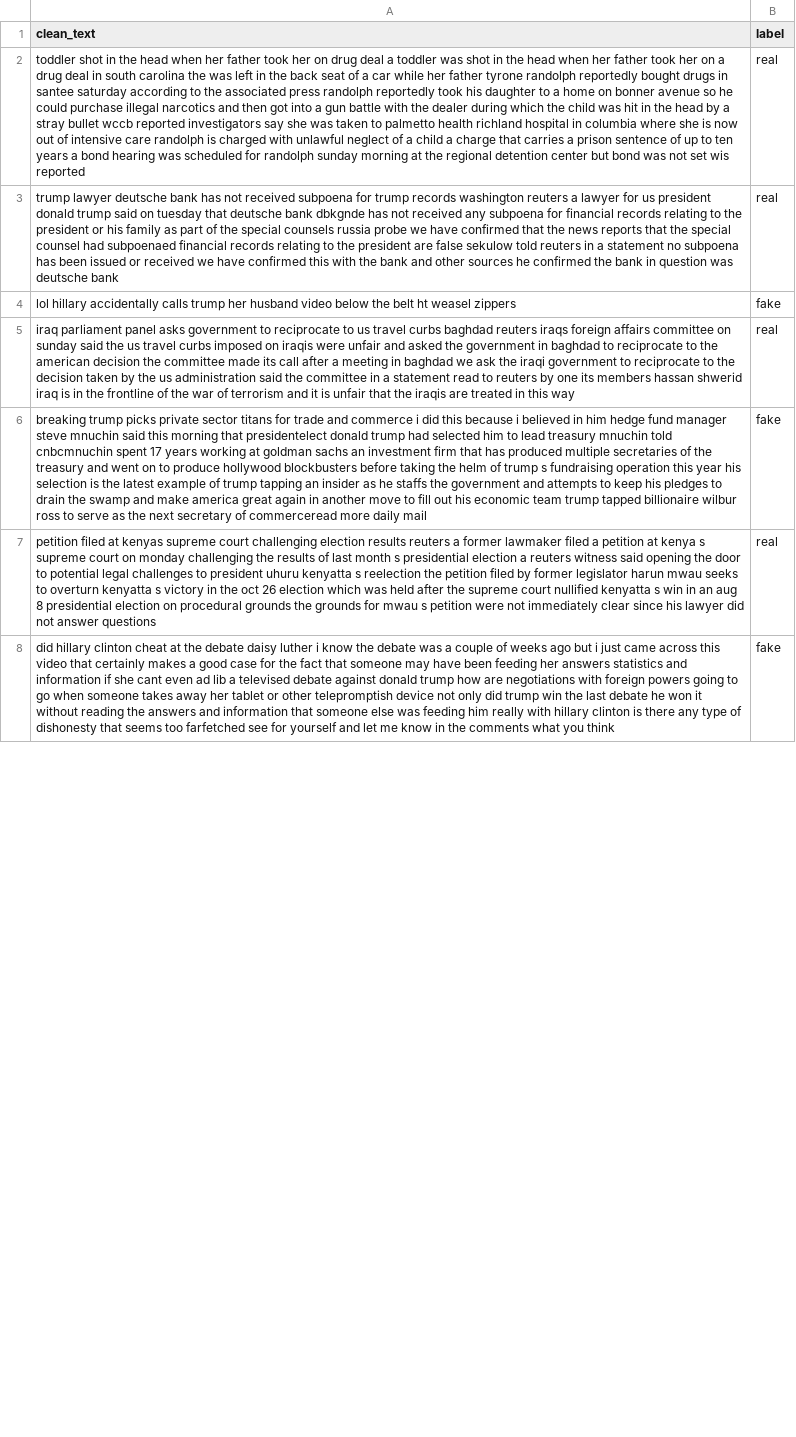
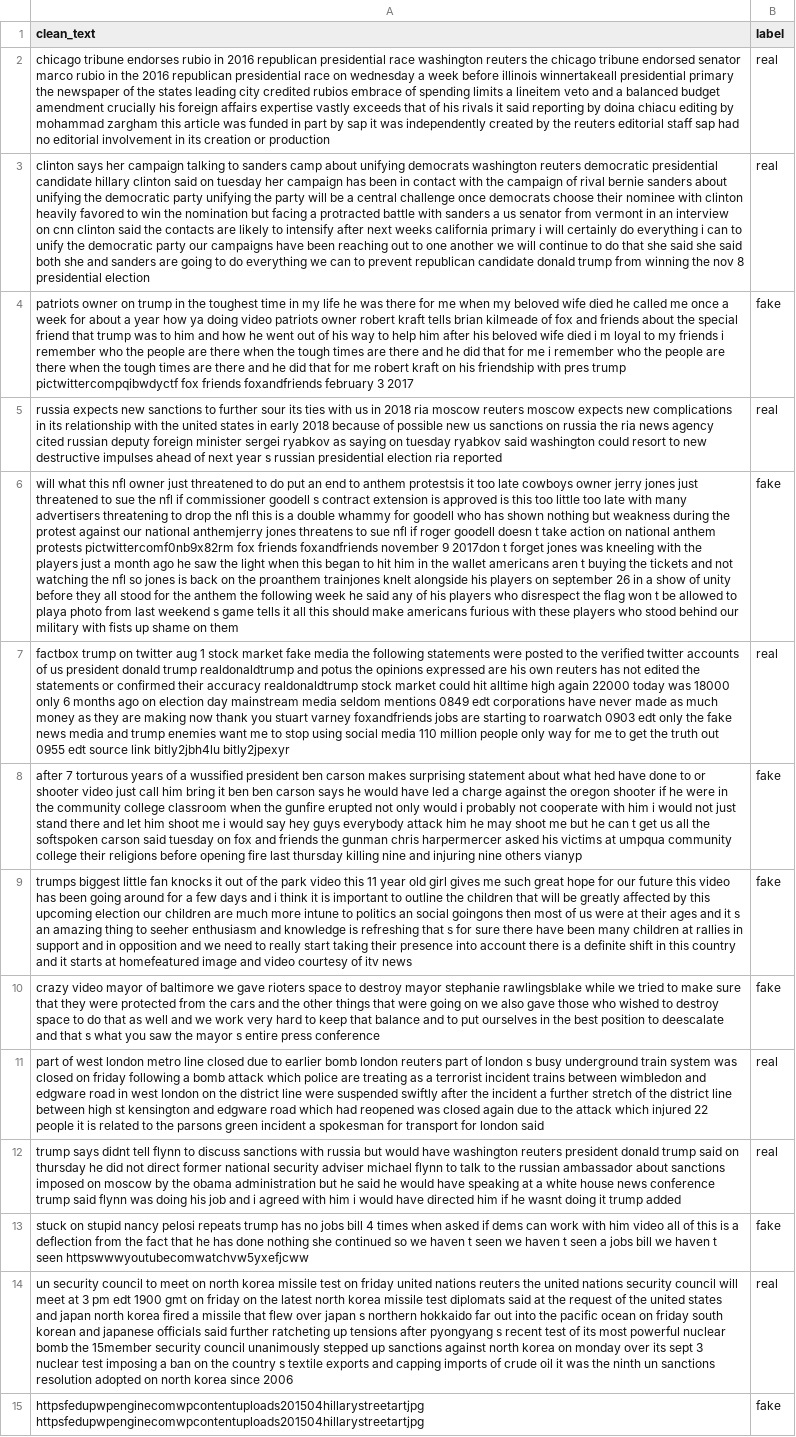
Before and after one commit to GayathriMadushani/Fake-News-Few-Shot-XAI, a CSV file: data/processed/few_shot/few_32_shot.csv, drawn as a sheet; only a part is shown; addresses are those after the commit; the diff covers the shown part only; the diff names each change by its address in the sheet, - before the commit and + after, or states it on an @@ line.

```diff
--- a/data/processed/few_shot/few_32_shot.csv
+++ b/data/processed/few_shot/few_32_shot.csv
-A2 (clean_text): toddler shot in the head when her father took her on drug deal a toddler was shot in the head when her father took her on a drug deal in south carolina the was left in the back seat of a car while her father tyrone randolph reportedly bought drugs in santee saturday according to the associated press randolph reportedly took his daughter to a home on bonner avenue so he could purchase illegal narcotics and then got into a gun battle with the dealer during which the child was hit in the head by a stray bullet wccb reported investigators say she was taken to palmetto health richland hospital in columbia where she is now out of intensive care randolph is charged with unlawful neglect of a child a charge that carries a prison sentence of up to ten years a bond hearing was scheduled for randolph sunday morning at the regional detention center but bond was not set wis reported
+A2 (clean_text): chicago tribune endorses rubio in 2016 republican presidential race washington reuters the chicago tribune endorsed senator marco rubio in the 2016 republican presidential race on wednesday a week before illinois winnertakeall presidential primary the newspaper of the states leading city credited rubios embrace of spending limits a lineitem veto and a balanced budget amendment crucially his foreign affairs expertise vastly exceeds that of his rivals it said reporting by doina chiacu editing by mohammad zargham this article was funded in part by sap it was independently created by the reuters editorial staff sap had no editorial involvement in its creation or production
-A3 (clean_text): trump lawyer deutsche bank has not received subpoena for trump records washington reuters a lawyer for us president donald trump said on tuesday that deutsche bank dbkgnde has not received any subpoena for financial records relating to the president or his family as part of the special counsels russia probe we have confirmed that the news reports that the special counsel had subpoenaed financial records relating to the president are false sekulow told reuters in a statement no subpoena has been issued or received we have confirmed this with the bank and other sources he confirmed the bank in question was deutsche bank
+A3 (clean_text): clinton says her campaign talking to sanders camp about unifying democrats washington reuters democratic presidential candidate hillary clinton said on tuesday her campaign has been in contact with the campaign of rival bernie sanders about unifying the democratic party unifying the party will be a central challenge once democrats choose their nominee with clinton heavily favored to win the nomination but facing a protracted battle with sanders a us senator from vermont in an interview on cnn clinton said the contacts are likely to intensify after next weeks california primary i will certainly do everything i can to unify the democratic party our campaigns have been reaching out to one another we will continue to do that she said she said both she and sanders are going to do everything we can to prevent republican candidate donald trump from winning the nov 8 presidential election
@@ row 37 moved to row 4: patriots owner on trump in the toughest … @@
+row 5: russia expects new sanctions to further sour its ties with us in 2018 ria moscow reuters moscow expects new complications in its relationship with the united states in early 2018 because of possible new us sanctions on russia the ria news agency cited russian deputy foreign minister sergei ryabkov as saying on tuesday ryabkov said washington could resort to new destructive impulses ahead of next year s russian presidential election ria reported | real
-A6 (clean_text): lol hillary accidentally calls trump her husband video below the belt ht weasel zippers
+A6 (clean_text): will what this nfl owner just threatened to do put an end to anthem protestsis it too late cowboys owner jerry jones just threatened to sue the nfl if commissioner goodell s contract extension is approved is this too little too late with many advertisers threatening to drop the nfl this is a double whammy for goodell who has shown nothing but weakness during the protest against our national anthemjerry jones threatens to sue nfl if roger goodell doesn t take action on national anthem protests pictwittercomf0nb9x82rm fox friends foxandfriends november 9 2017don t forget jones was kneeling with the players just a month ago he saw the light when this began to hit him in the wallet americans aren t buying the tickets and not watching the nfl so jones is back on the proanthem trainjones knelt alongside his players on september 26 in a show of unity before they all stood for the anthem the following week he said any of his players who disrespect the flag won t be allowed to playa photo from last weekend s game tells it all this should make americans furious with these players who stood behind our military with fists up shame on them
-A7 (clean_text): iraq parliament panel asks government to reciprocate to us travel curbs baghdad reuters iraqs foreign affairs committee on sunday said the us travel curbs imposed on iraqis were unfair and asked the government in baghdad to reciprocate to the american decision the committee made its call after a meeting in baghdad we ask the iraqi government to reciprocate to the decision taken by the us administration said the committee in a statement read to reuters by one its members hassan shwerid iraq is in the frontline of the war of terrorism and it is unfair that the iraqis are treated in this way
+A7 (clean_text): factbox trump on twitter aug 1 stock market fake media the following statements were posted to the verified twitter accounts of us president donald trump realdonaldtrump and potus the opinions expressed are his own reuters has not edited the statements or confirmed their accuracy realdonaldtrump stock market could hit alltime high again 22000 today was 18000 only 6 months ago on election day mainstream media seldom mentions 0849 edt corporations have never made as much money as they are making now thank you stuart varney foxandfriends jobs are starting to roarwatch 0903 edt only the fake news media and trump enemies want me to stop using social media 110 million people only way for me to get the truth out 0955 edt source link bitly2jbh4lu bitly2jpexyr
+row 8: after 7 torturous years of a wussified president ben carson makes surprising statement about what hed have done to or shooter video just call him bring it ben ben carson says he would have led a charge against the oregon shooter if he were in the community college classroom when the gunfire erupted not only would i probably not cooperate with him i would not just stand there and let him shoot me i would say hey guys everybody attack him he may shoot me but he can t get us all the softspoken carson said tuesday on fox and friends the gunman chris harpermercer asked his victims at umpqua community college their religions before opening fire last thursday killing nine and injuring nine others vianyp | fake
+row 9: trumps biggest little fan knocks it out of the park video this 11 year old girl gives me such great hope for our future this video has been going around for a few days and i think it is important to outline the children that will be greatly affected by this upcoming election our children are much more intune to politics an social goingons then most of us were at their ages and it s an amazing thing to seeher enthusiasm and knowledge is refreshing that s for sure there have been many children at rallies in support and in opposition and we need to really start taking their presence into account there is a definite shift in this country and it starts at homefeatured image and video courtesy of itv news | fake
-A10 (clean_text): breaking trump picks private sector titans for trade and commerce i did this because i believed in him hedge fund manager steve mnuchin said this morning that presidentelect donald trump had selected him to lead treasury mnuchin told cnbcmnuchin spent 17 years working at goldman sachs an investment firm that has produced multiple secretaries of the treasury and went on to produce hollywood blockbusters before taking the helm of trump s fundraising operation this year his selection is the latest example of trump tapping an insider as he staffs the government and attempts to keep his pledges to drain the swamp and make america great again in another move to fill out his economic team trump tapped billionaire wilbur ross to serve as the next secretary of commerceread more daily mail
+A10 (clean_text): crazy video mayor of baltimore we gave rioters space to destroy mayor stephanie rawlingsblake while we tried to make sure that they were protected from the cars and the other things that were going on we also gave those who wished to destroy space to do that as well and we work very hard to keep that balance and to put ourselves in the best position to deescalate and that s what you saw the mayor s entire press conference
-A11 (clean_text): petition filed at kenyas supreme court challenging election results reuters a former lawmaker filed a petition at kenya s supreme court on monday challenging the results of last month s presidential election a reuters witness said opening the door to potential legal challenges to president uhuru kenyatta s reelection the petition filed by former legislator harun mwau seeks to overturn kenyatta s victory in the oct 26 election which was held after the supreme court nullified kenyatta s win in an aug 8 presidential election on procedural grounds the grounds for mwau s petition were not immediately clear since his lawyer did not answer questions
+A11 (clean_text): part of west london metro line closed due to earlier bomb london reuters part of london s busy underground train system was closed on friday following a bomb attack which police are treating as a terrorist incident trains between wimbledon and edgware road in west london on the district line were suspended swiftly after the incident a further stretch of the district line between high st kensington and edgware road which had reopened was closed again due to the attack which injured 22 people it is related to the parsons green incident a spokesman for transport for london said
+row 12: trump says didnt tell flynn to discuss sanctions with russia but would have washington reuters president donald trump said on thursday he did not direct former national security adviser michael flynn to talk to the russian ambassador about sanctions imposed on moscow by the obama administration but he said he would have speaking at a white house news conference trump said flynn was doing his job and i agreed with him i would have directed him if he wasnt doing it trump added | real
-A13 (clean_text): did hillary clinton cheat at the debate daisy luther i know the debate was a couple of weeks ago but i just came across this video that certainly makes a good case for the fact that someone may have been feeding her answers statistics and information if she cant even ad lib a televised debate against donald trump how are negotiations with foreign powers going to go when someone takes away her tablet or other telepromptish device not only did trump win the last debate he won it without reading the answers and information that someone else was feeding him really with hillary clinton is there any type of dishonesty that seems too farfetched see for yourself and let me know in the comments what you think
+A13 (clean_text): stuck on stupid nancy pelosi repeats trump has no jobs bill 4 times when asked if dems can work with him video all of this is a deflection from the fact that he has done nothing she continued so we haven t seen we haven t seen a jobs bill we haven t seen httpswwwyoutubecomwatchvw5yxefjcww
+row 14: un security council to meet on north korea missile test on friday united nations reuters the united nations security council will meet at 3 pm edt 1900 gmt on friday on the latest north korea missile test diplomats said at the request of the united states and japan north korea fired a missile that flew over japan s northern hokkaido far out into the pacific ocean on friday south korean and japanese officials said further ratcheting up tensions after pyongyang s recent test of its most powerful nuclear bomb the 15member security council unanimously stepped up sanctions against north korea on monday over its sept 3 nuclear test imposing a ban on the country s textile exports and capping imports of crude oil it was the ninth un sanctions resolution adopted on north korea since 2006 | real
+row 15: httpsfedupwpenginecomwpcontentuploads201504hillarystreetartjpg httpsfedupwpenginecomwpcontentuploads201504hillarystreetartjpg | fake
```
Also changed, not shown: 36 added rows, 42 removed rows, 1 moved row and 11 edited cells elsewhere in this file, data/processed/few_shot/few_16_shot.csv, data/processed/few_shot/few_8_shot.csv, 23 other files.
